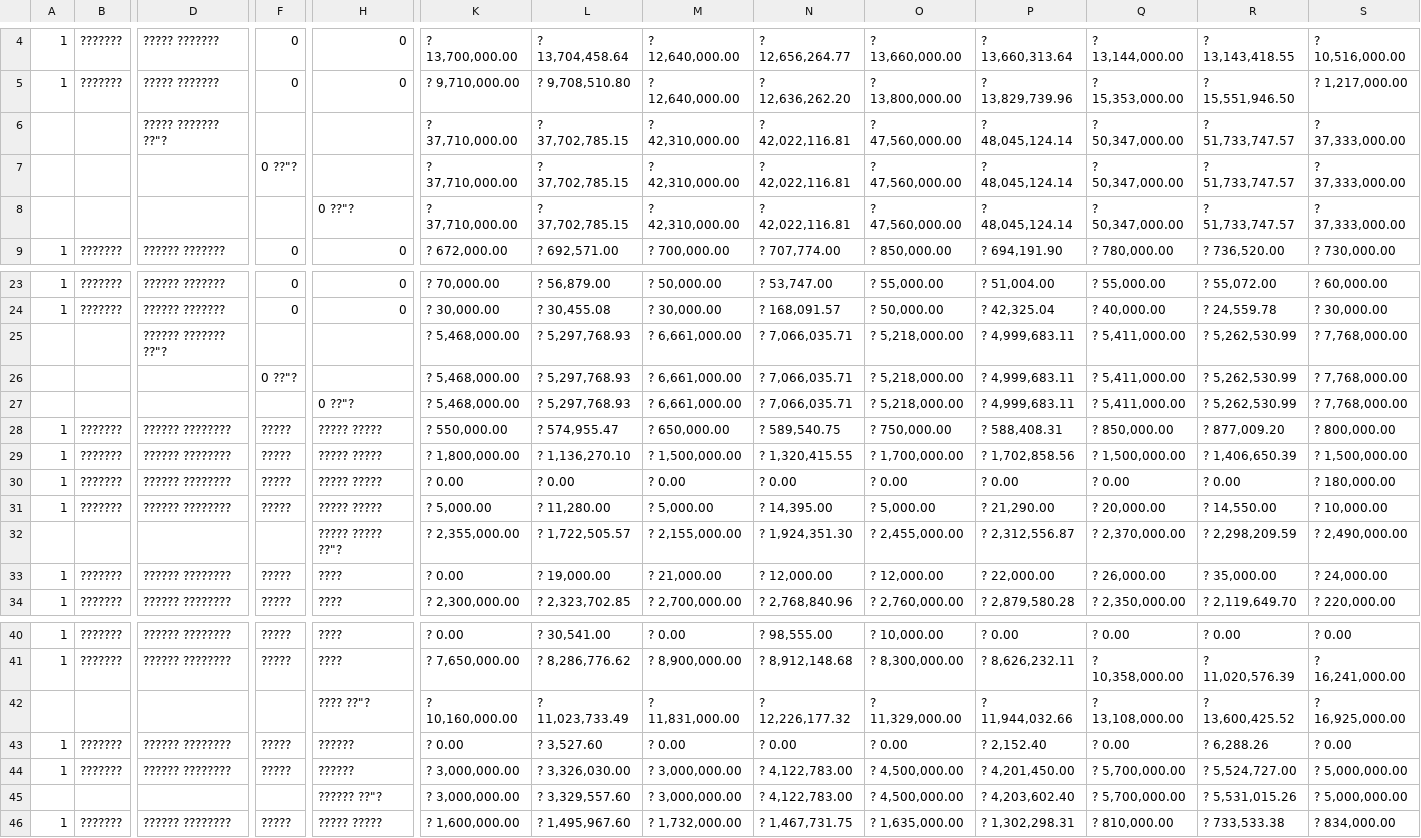
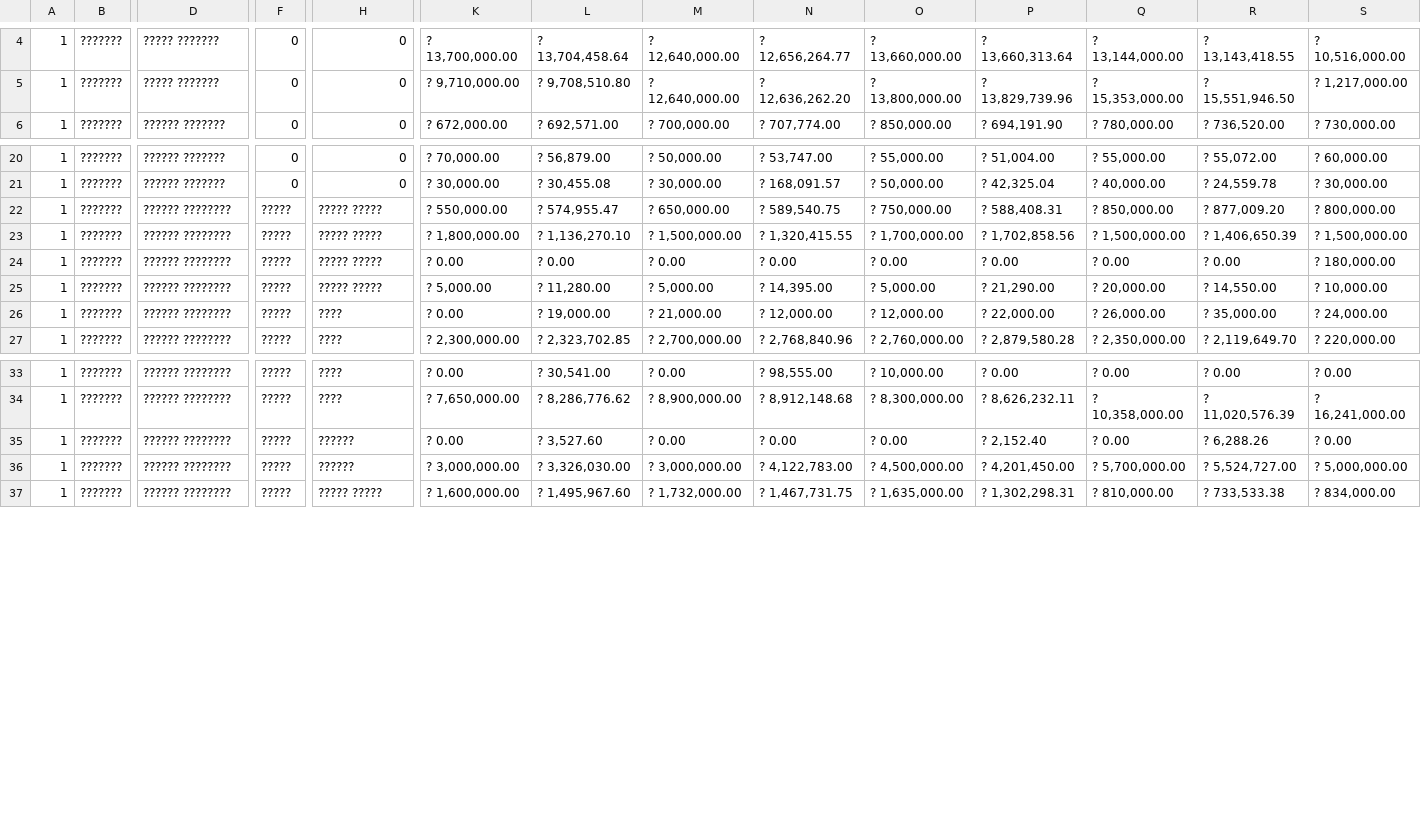
Before and after one commit to idoivri/localbudgets-v2, a CSV file: data/gush_etzion/2013.csv, drawn as a sheet; only a part is shown, gaps mark what is left out; rows hold the shown columns only; the diff names each change by its address in the sheet, - before the commit and + after, or states it on an @@ line.

Commit message:
reorganizing the data
Tel Aviv & Rehovot are gonna wait.
[Fixed #17]

```diff
--- a/data/gush_etzion/2013.csv
+++ b/data/gush_etzion/2013.csv
-row 6:  |  | ????? ??????? ??"? |  |  | ? 37,710,000.00 | ? 37,702,785.15 | ? 42,310,000.00 | ? 42,022,116.81 | ? 47,560,000.00 | ? 48,045,124.14 | ? 50,347,000.00 | ? 51,733,747.57 | ? 37,333,000.00
-row 7:  |  |  | 0 ??"? |  | ? 37,710,000.00 | ? 37,702,785.15 | ? 42,310,000.00 | ? 42,022,116.81 | ? 47,560,000.00 | ? 48,045,124.14 | ? 50,347,000.00 | ? 51,733,747.57 | ? 37,333,000.00
-row 8:  |  |  |  | 0 ??"? | ? 37,710,000.00 | ? 37,702,785.15 | ? 42,310,000.00 | ? 42,022,116.81 | ? 47,560,000.00 | ? 48,045,124.14 | ? 50,347,000.00 | ? 51,733,747.57 | ? 37,333,000.00
-row 25:  |  | ?????? ??????? ??"? |  |  | ? 5,468,000.00 | ? 5,297,768.93 | ? 6,661,000.00 | ? 7,066,035.71 | ? 5,218,000.00 | ? 4,999,683.11 | ? 5,411,000.00 | ? 5,262,530.99 | ? 7,768,000.00
-row 26:  |  |  | 0 ??"? |  | ? 5,468,000.00 | ? 5,297,768.93 | ? 6,661,000.00 | ? 7,066,035.71 | ? 5,218,000.00 | ? 4,999,683.11 | ? 5,411,000.00 | ? 5,262,530.99 | ? 7,768,000.00
-row 27:  |  |  |  | 0 ??"? | ? 5,468,000.00 | ? 5,297,768.93 | ? 6,661,000.00 | ? 7,066,035.71 | ? 5,218,000.00 | ? 4,999,683.11 | ? 5,411,000.00 | ? 5,262,530.99 | ? 7,768,000.00
-row 32:  |  |  |  | ????? ????? ??"? | ? 2,355,000.00 | ? 1,722,505.57 | ? 2,155,000.00 | ? 1,924,351.30 | ? 2,455,000.00 | ? 2,312,556.87 | ? 2,370,000.00 | ? 2,298,209.59 | ? 2,490,000.00
-row 42:  |  |  |  | ???? ??"? | ? 10,160,000.00 | ? 11,023,733.49 | ? 11,831,000.00 | ? 12,226,177.32 | ? 11,329,000.00 | ? 11,944,032.66 | ? 13,108,000.00 | ? 13,600,425.52 | ? 16,925,000.00
-row 45:  |  |  |  | ?????? ??"? | ? 3,000,000.00 | ? 3,329,557.60 | ? 3,000,000.00 | ? 4,122,783.00 | ? 4,500,000.00 | ? 4,203,602.40 | ? 5,700,000.00 | ? 5,531,015.26 | ? 5,000,000.00
```
Also changed, not shown: 39 other files.
